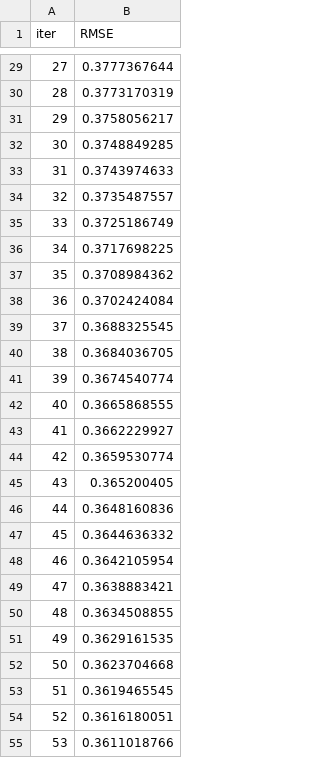
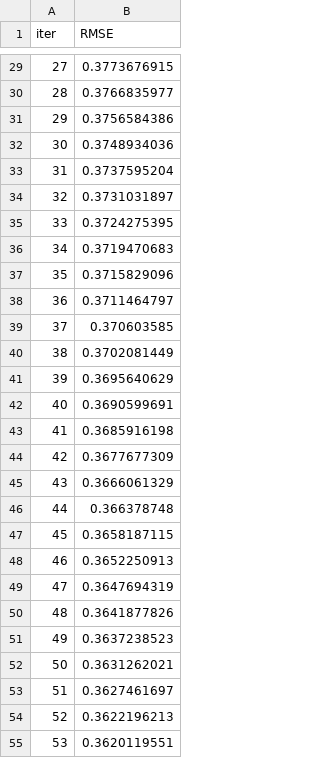
Before and after one commit to wh1tneyr/Rusty-Bargain, a TSV file: catboost_info/learn_error.tsv, drawn as a sheet; only a part is shown, gaps mark what is left out; the diff covers the shown part only.

```diff
--- a/catboost_info/learn_error.tsv
+++ b/catboost_info/learn_error.tsv
@@ -29,27 +29,27 @@ iter	RMSE
-27	0.3777367644
-28	0.3773170319
-29	0.3758056217
-30	0.3748849285
-31	0.3743974633
-32	0.3735487557
-33	0.3725186749
-34	0.3717698225
-35	0.3708984362
-36	0.3702424084
-37	0.3688325545
-38	0.3684036705
-39	0.3674540774
-40	0.3665868555
-41	0.3662229927
-42	0.3659530774
-43	0.365200405
-44	0.3648160836
-45	0.3644636332
-46	0.3642105954
-47	0.3638883421
-48	0.3634508855
-49	0.3629161535
-50	0.3623704668
-51	0.3619465545
-52	0.3616180051
-53	0.3611018766
+27	0.3773676915
+28	0.3766835977
+29	0.3756584386
+30	0.3748934036
+31	0.3737595204
+32	0.3731031897
+33	0.3724275395
+34	0.3719470683
+35	0.3715829096
+36	0.3711464797
+37	0.370603585
+38	0.3702081449
+39	0.3695640629
+40	0.3690599691
+41	0.3685916198
+42	0.3677677309
+43	0.3666061329
+44	0.366378748
+45	0.3658187115
+46	0.3652250913
+47	0.3647694319
+48	0.3641877826
+49	0.3637238523
+50	0.3631262021
+51	0.3627461697
+52	0.3622196213
+53	0.3620119551
```
Also changed, not shown: 73 edited cells elsewhere in this file, catboost_info/time_left.tsv, 3 other files.
